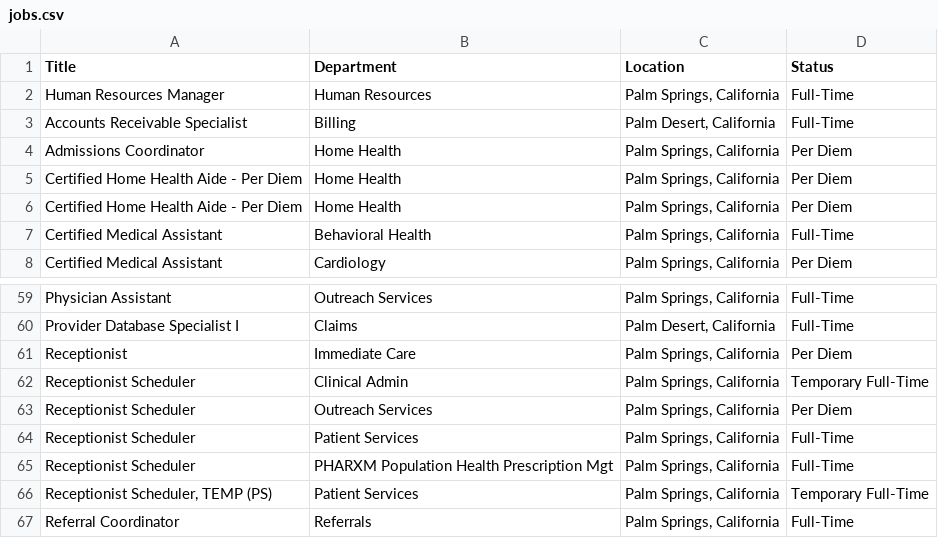
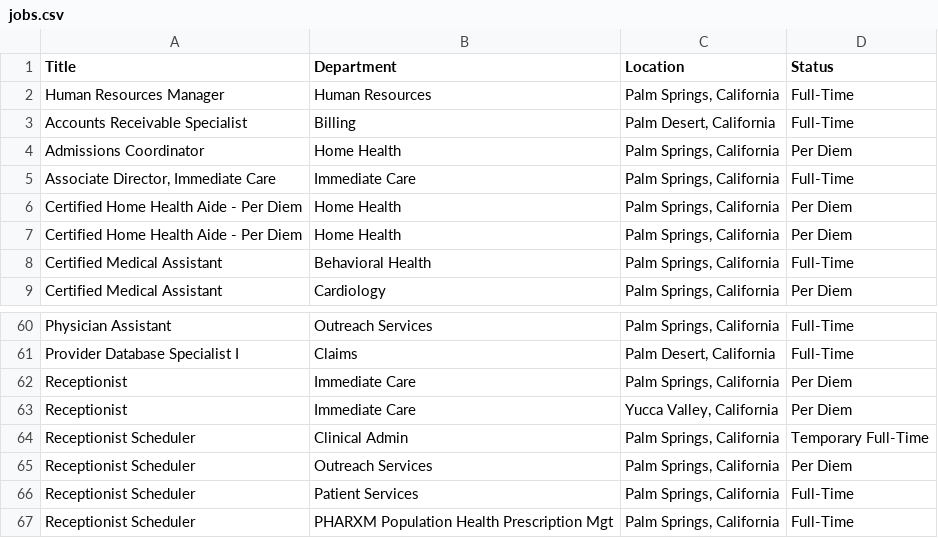
Before and after one commit to ryancheley/dohc_jobs, a CSV file: jobs.csv, drawn as a sheet; only a part is shown, gaps mark what is left out; the shorter side is filled out with more unchanged rows; the diff names each change by its address in the sheet, - before the commit and + after, or states it on an @@ line.

```diff
--- a/jobs.csv
+++ b/jobs.csv
+row 5: Associate Director, Immediate Care | Immediate Care | Palm Springs, California | Full-Time
+row 63: Receptionist | Immediate Care | Yucca Valley, California | Per Diem
```
